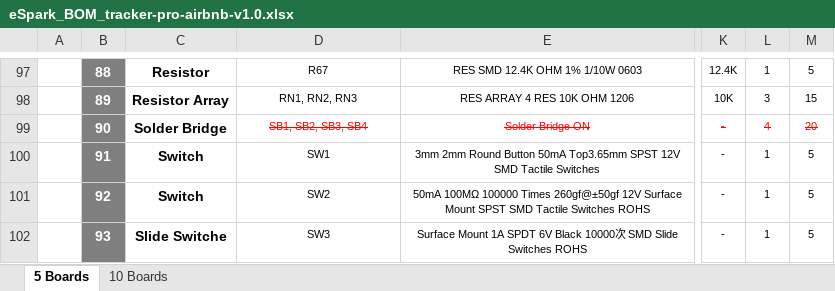
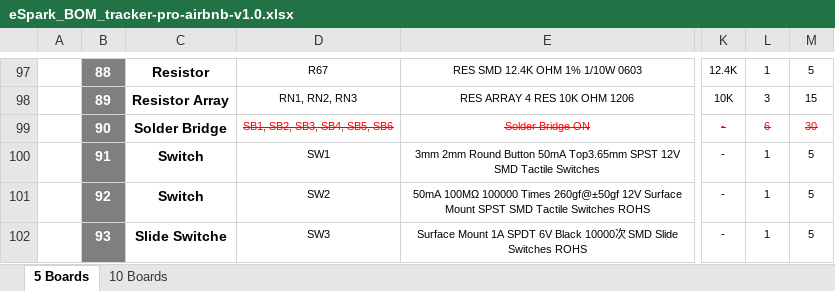
Before and after one commit to eSpark-Backup/ezlo-ambient-tracker-pro-airbnb-hw, an Excel workbook: Design-Files/tracker-pro-airbnb-v1.0/BOM/eSpark_BOM_tracker-pro-airbnb-v1.0.xlsx, sheet 5 Boards, drawn as a sheet; only a part is shown, gaps mark what is left out; values as stored, in another font and other column widths than the file's, no borders; charts and pictures not drawn; the diff names each change by its address in the sheet, - before the commit and + after, or states it on an @@ line.

Commit message:
#4 SB5, SB6 Added in BOM

```diff
--- a/Design-Files/tracker-pro-airbnb-v1.0/BOM/eSpark_BOM_tracker-pro-airbnb-v1.0.xlsx (sheet 5 Boards)
+++ b/Design-Files/tracker-pro-airbnb-v1.0/BOM/eSpark_BOM_tracker-pro-airbnb-v1.0.xlsx (sheet 5 Boards)
-D99: SB1, SB2, SB3, SB4
+D99: SB1, SB2, SB3, SB4, SB5, SB6
-L99: 4
+L99: 6
-M99: 20
+M99: 30
```
Also changed, not shown: sheet 10 Boards.
